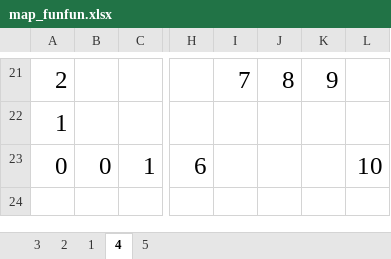
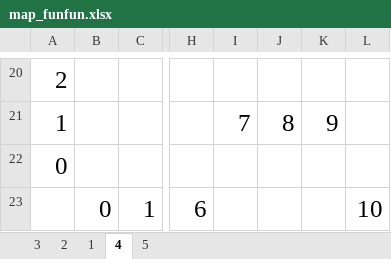
Before and after one commit to tomisuke/FUNCoordinateSystem, an Excel workbook: map_funfun.xlsx, sheet 4, drawn as a sheet; only a part is shown, gaps mark what is left out; values as stored, in another font and other column widths than the file's, no borders; addresses are those after the commit; rows hold the shown columns only; the diff covers the shown part only; the diff names each change by its address in the sheet, - before the commit and + after, or states it on an @@ line.

Commit message:
excelサークル室の更新

```diff
--- a/map_funfun.xlsx (sheet 4)
+++ b/map_funfun.xlsx (sheet 4)
-I20: 7
+I20: (empty)
-J20: 8
+J20: (empty)
-K20: 9
+K20: (empty)
-I21: (empty)
+I21: 7
-J21: (empty)
+J21: 8
-K21: (empty)
+K21: 9
+row 22: 0
-A23: 0
+A23: (empty)
```
Also changed, not shown: 3 added rows, 4 removed rows and 23 edited cells elsewhere in this sheet, sheet 5, 2 other files.
